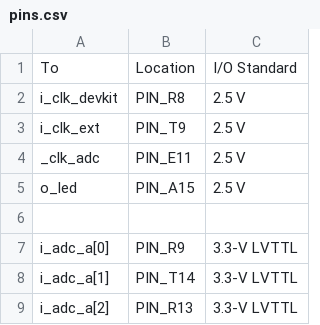
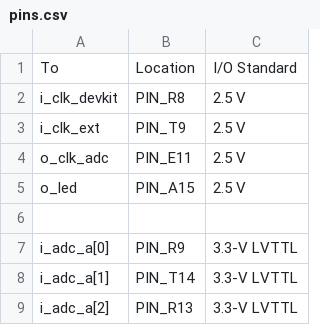
Before and after one commit to PiatekBartosz/DigitalOscilloscope_FPGA, a CSV file: pins.csv, drawn as a sheet; only a part is shown; the diff covers the shown part only.

```diff
--- a/pins.csv
+++ b/pins.csv
@@ -3,3 +3,3 @@ i_clk_devkit,PIN_R8,2.5 V
 i_clk_ext,PIN_T9,2.5 V
-_clk_adc,PIN_E11,2.5 V
+o_clk_adc,PIN_E11,2.5 V
 o_led,PIN_A15,2.5 V
```
Also changed, not shown: 44 added rows elsewhere in this file, 26 other files.
